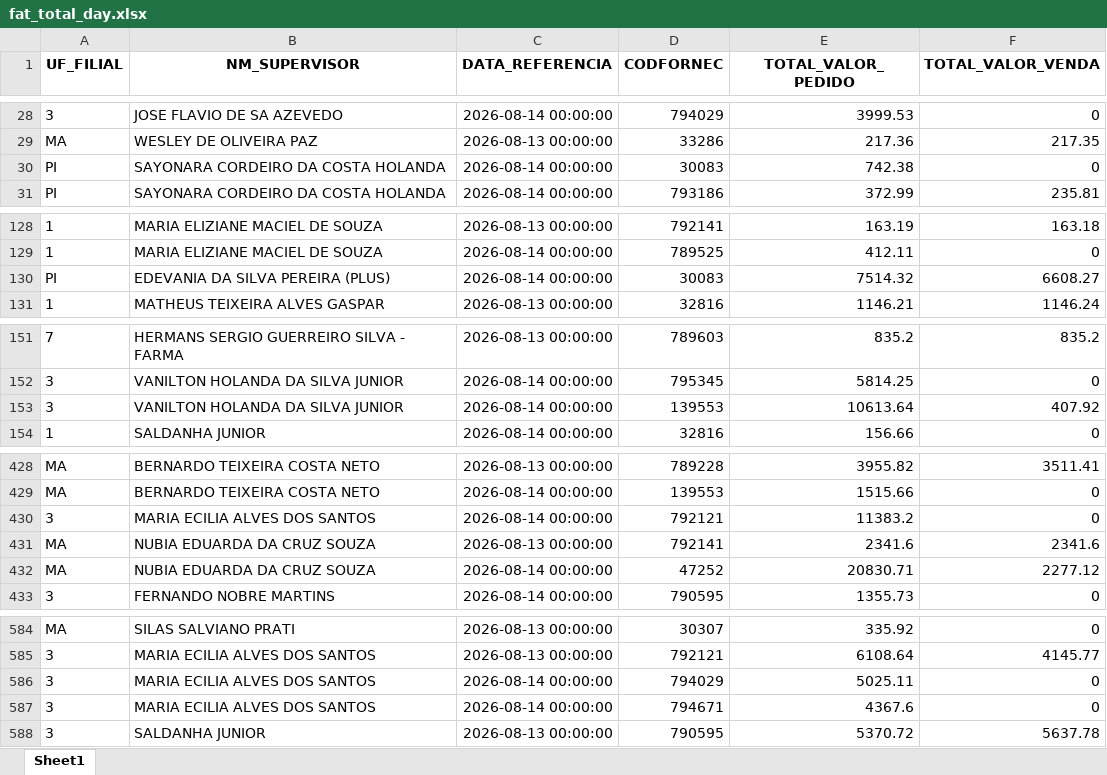
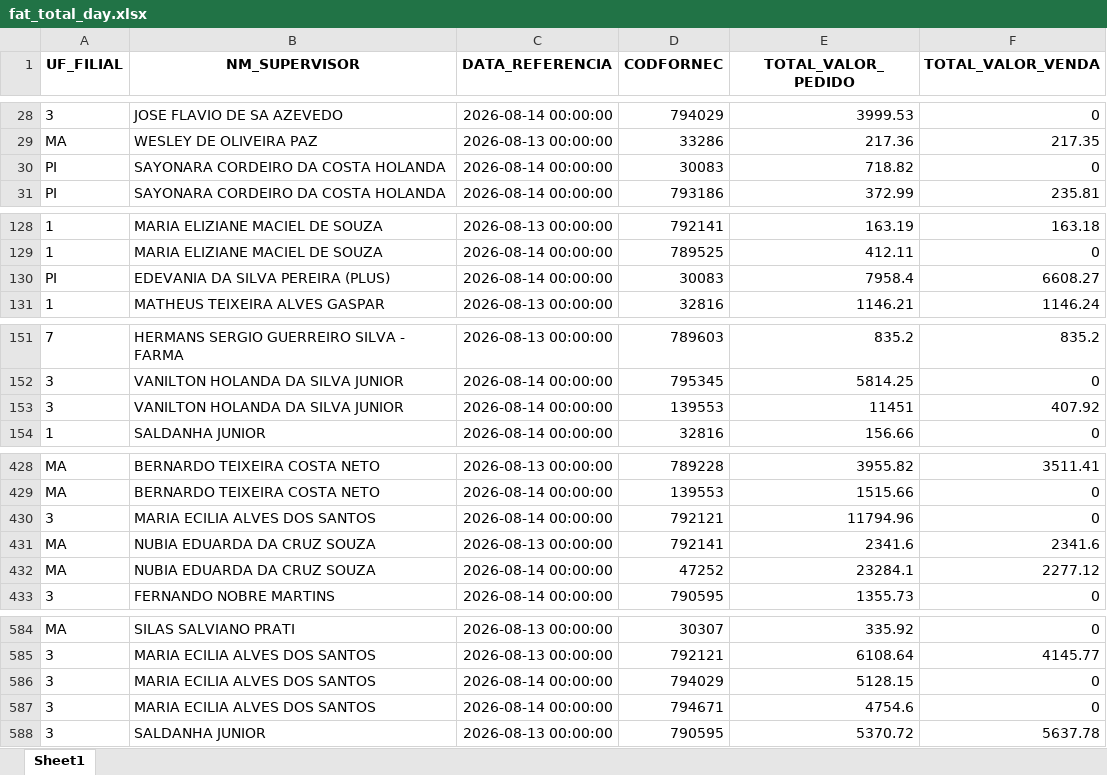
Before and after one commit to RoqueChristian/total_day, an Excel workbook: data/fat_total_day.xlsx, sheet Sheet1, drawn as a sheet; only a part is shown, gaps mark what is left out; values as stored, in another font and other column widths than the file's, no borders; the diff covers the shown part only; the diff names each change by its address in the sheet, - before the commit and + after, or states it on an @@ line.

```diff
--- a/data/fat_total_day.xlsx (sheet Sheet1)
+++ b/data/fat_total_day.xlsx (sheet Sheet1)
-E30 (TOTAL_VALOR_PEDIDO): 742.38
+E30 (TOTAL_VALOR_PEDIDO): 718.82
-E130 (TOTAL_VALOR_PEDIDO): 7514.32
+E130 (TOTAL_VALOR_PEDIDO): 7958.4
-E153 (TOTAL_VALOR_PEDIDO): 10613.64
+E153 (TOTAL_VALOR_PEDIDO): 11451
-E430 (TOTAL_VALOR_PEDIDO): 11383.2
+E430 (TOTAL_VALOR_PEDIDO): 11794.96
-E432 (TOTAL_VALOR_PEDIDO): 20830.71
+E432 (TOTAL_VALOR_PEDIDO): 23284.1
-E586 (TOTAL_VALOR_PEDIDO): 5025.11
+E586 (TOTAL_VALOR_PEDIDO): 5128.15
-E587 (TOTAL_VALOR_PEDIDO): 4367.6
+E587 (TOTAL_VALOR_PEDIDO): 4754.6
```
Also changed, not shown: 1 added row, 1 removed row and 32 edited cells elsewhere in this sheet.
